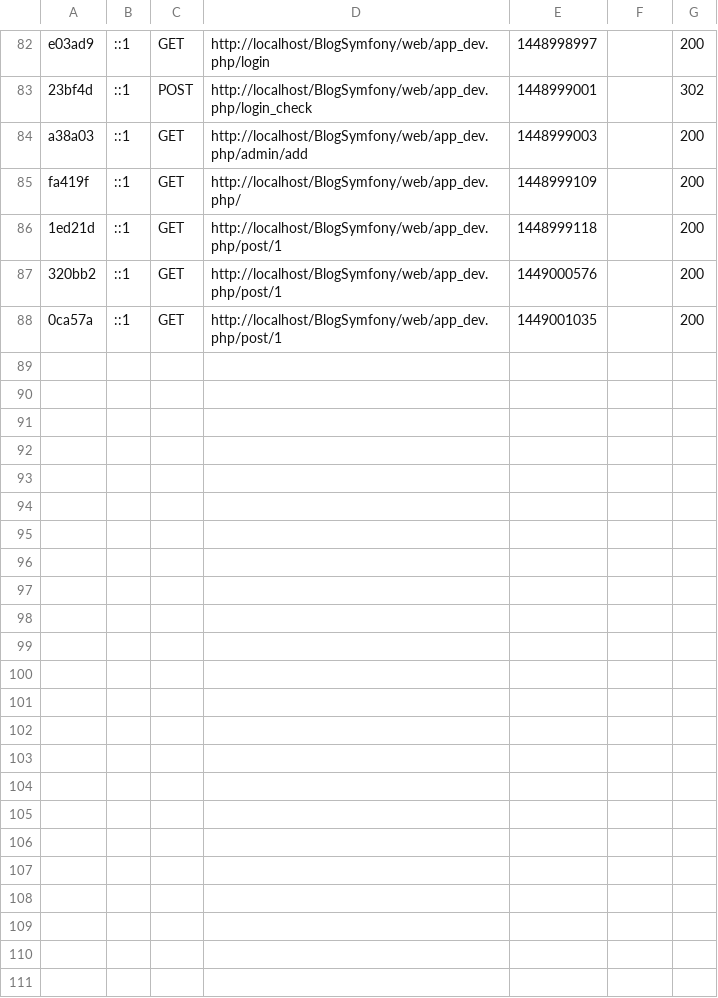
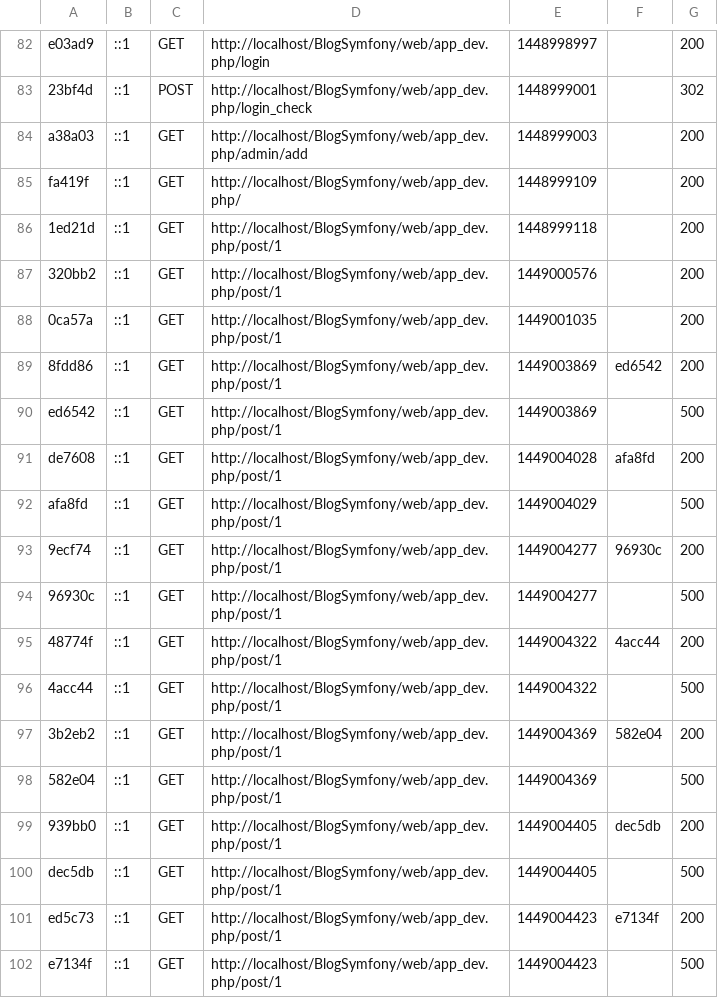
Before and after one commit to AIGLEReborn/BlogSymfony, a CSV file: app/cache/dev/profiler/index.csv, drawn as a sheet; only a part is shown, gaps mark what is left out; the diff names each change by its address in the sheet, - before the commit and + after, or states it on an @@ line.

```diff
--- a/app/cache/dev/profiler/index.csv
+++ b/app/cache/dev/profiler/index.csv
+row 89: 8fdd86 | ::1 | GET | http://localhost/BlogSymfony/web/app_dev.php/post/1 | 1449003869 | ed6542 | 200
+row 90: ed6542 | ::1 | GET | http://localhost/BlogSymfony/web/app_dev.php/post/1 | 1449003869 |  | 500
+row 91: de7608 | ::1 | GET | http://localhost/BlogSymfony/web/app_dev.php/post/1 | 1449004028 | afa8fd | 200
+row 92: afa8fd | ::1 | GET | http://localhost/BlogSymfony/web/app_dev.php/post/1 | 1449004029 |  | 500
+row 93: 9ecf74 | ::1 | GET | http://localhost/BlogSymfony/web/app_dev.php/post/1 | 1449004277 | 96930c | 200
+row 94: 96930c | ::1 | GET | http://localhost/BlogSymfony/web/app_dev.php/post/1 | 1449004277 |  | 500
+row 95: 48774f | ::1 | GET | http://localhost/BlogSymfony/web/app_dev.php/post/1 | 1449004322 | 4acc44 | 200
+row 96: 4acc44 | ::1 | GET | http://localhost/BlogSymfony/web/app_dev.php/post/1 | 1449004322 |  | 500
+row 97: 3b2eb2 | ::1 | GET | http://localhost/BlogSymfony/web/app_dev.php/post/1 | 1449004369 | 582e04 | 200
+row 98: 582e04 | ::1 | GET | http://localhost/BlogSymfony/web/app_dev.php/post/1 | 1449004369 |  | 500
+row 99: 939bb0 | ::1 | GET | http://localhost/BlogSymfony/web/app_dev.php/post/1 | 1449004405 | dec5db | 200
+row 100: dec5db | ::1 | GET | http://localhost/BlogSymfony/web/app_dev.php/post/1 | 1449004405 |  | 500
+row 101: ed5c73 | ::1 | GET | http://localhost/BlogSymfony/web/app_dev.php/post/1 | 1449004423 | e7134f | 200
+row 102: e7134f | ::1 | GET | http://localhost/BlogSymfony/web/app_dev.php/post/1 | 1449004423 |  | 500
```
Also changed, not shown: 9 other files.
